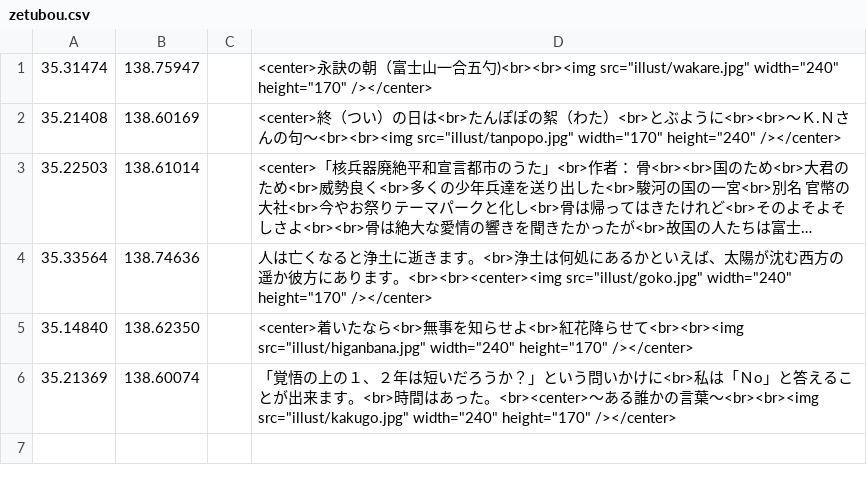
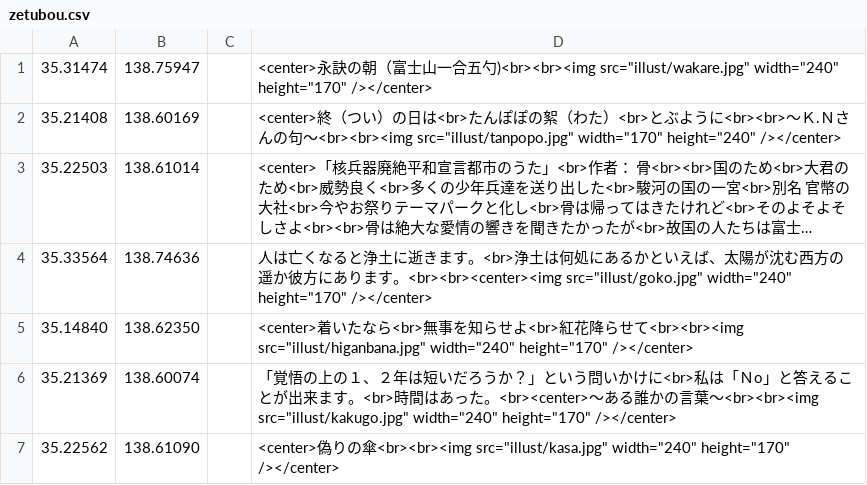
Before and after one commit to shibakin507/darkside, a CSV file: data/zetubou.csv, drawn as a sheet; long unchanged cells end in …; the diff names each change by its address in the sheet, - before the commit and + after, or states it on an @@ line.

Commit message:
Update zetubou.csv

```diff
--- a/data/zetubou.csv
+++ b/data/zetubou.csv
+row 7: 35.22562 | 138.61090 |  | <center>偽りの傘<br><br><img src="illust/kasa.jpg" width="240" height="170" /></center>
```
